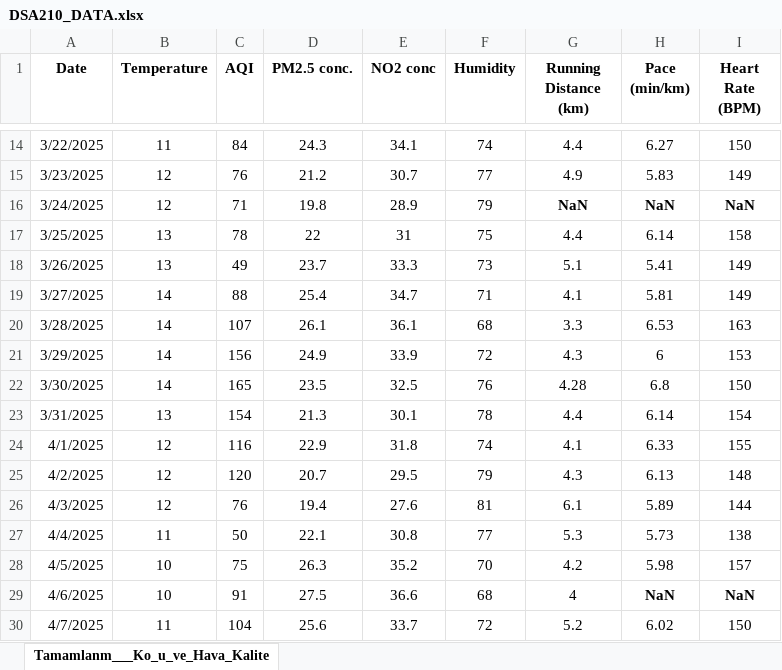
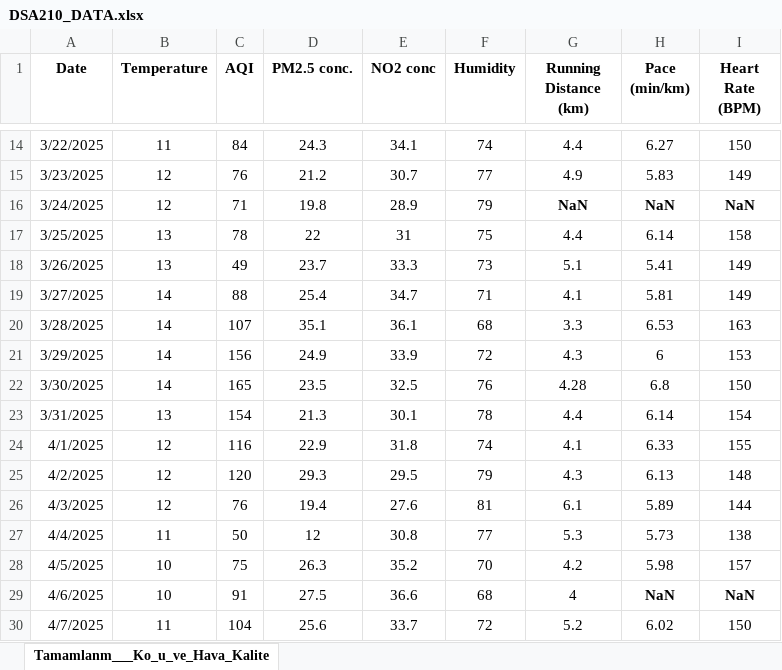
Before and after one commit to yagmurtomruk/DSA210TermProject, an Excel workbook: DSA210_DATA.xlsx, sheet Tamamlanm___Ko_u_ve_Hava_Kalite, drawn as a sheet; only a part is shown, gaps mark what is left out; values as stored, in another font and other column widths than the file's, no borders; the diff covers the shown part only; the diff names each change by its address in the sheet, - before the commit and + after, or states it on an @@ line.

```diff
--- a/DSA210_DATA.xlsx (sheet Tamamlanm___Ko_u_ve_Hava_Kalite)
+++ b/DSA210_DATA.xlsx (sheet Tamamlanm___Ko_u_ve_Hava_Kalite)
-D20 (PM2.5 conc.): 26.1
+D20 (PM2.5 conc.): 35.1
-D25 (PM2.5 conc.): 20.7
+D25 (PM2.5 conc.): 29.3
-D27 (PM2.5 conc.): 22.1
+D27 (PM2.5 conc.): 12
```
Also changed, not shown: 9 edited cells elsewhere in this sheet.
